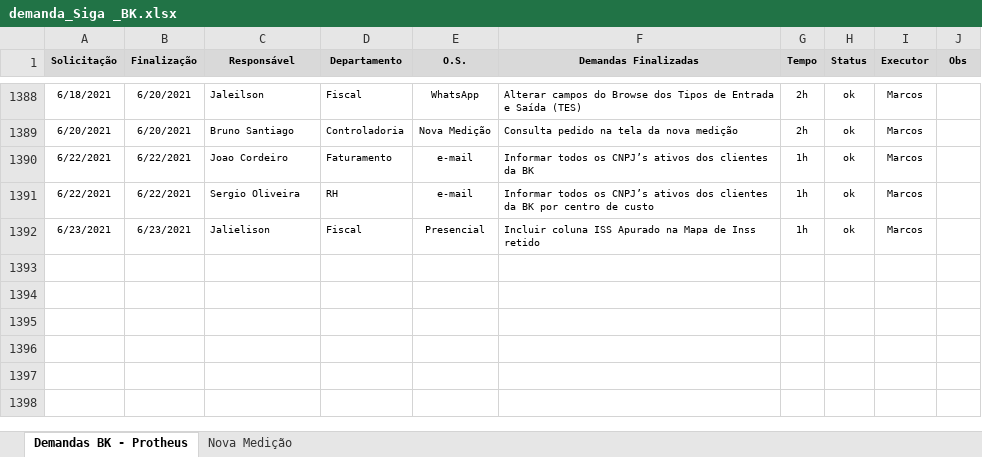
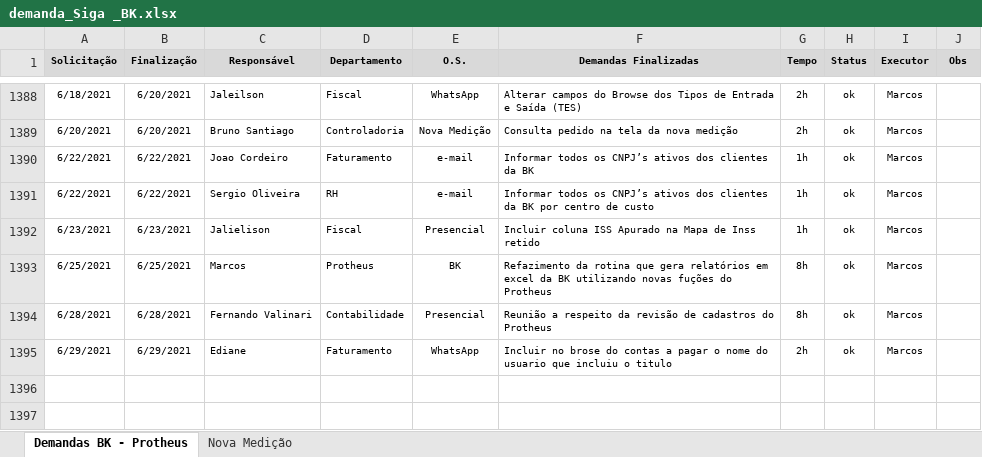
Before and after one commit to marcos-abrahao/bk, an Excel workbook: demanda_Siga _BK.xlsx, sheet Demandas BK - Protheus, drawn as a sheet; only a part is shown, gaps mark what is left out; the shorter side is filled out with more unchanged rows; values as stored, in another font and other column widths than the file's, no borders; the diff names each change by its address in the sheet, - before the commit and + after, or states it on an @@ line.

Commit message:
Nova rotina Excel

```diff
--- a/demanda_Siga _BK.xlsx (sheet Demandas BK - Protheus)
+++ b/demanda_Siga _BK.xlsx (sheet Demandas BK - Protheus)
-row 1393: (empty)
+row 1393: 6/25/2021 | 6/25/2021 | Marcos | Protheus | BK | Refazimento da rotina que gera relatórios em excel da BK utilizando novas fuções do Protheus | 8h | ok | Marcos
+row 1394: 6/28/2021 | 6/28/2021 | Fernando Valinari | Contabilidade | Presencial | Reunião a respeito da revisão de cadastros do Protheus | 8h | ok | Marcos
+row 1395: 6/29/2021 | 6/29/2021 | Ediane | Faturamento | WhatsApp | Incluir no brose do contas a pagar o nome do usuario que incluiu o titulo | 2h | ok | Marcos
```
Also changed, not shown: 5 other files.
